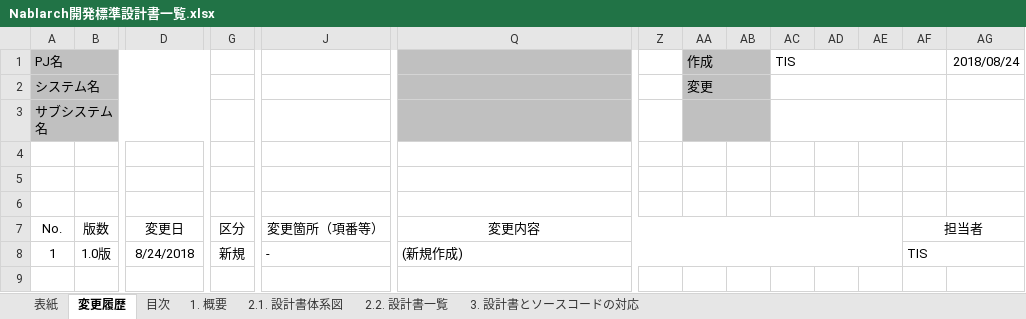
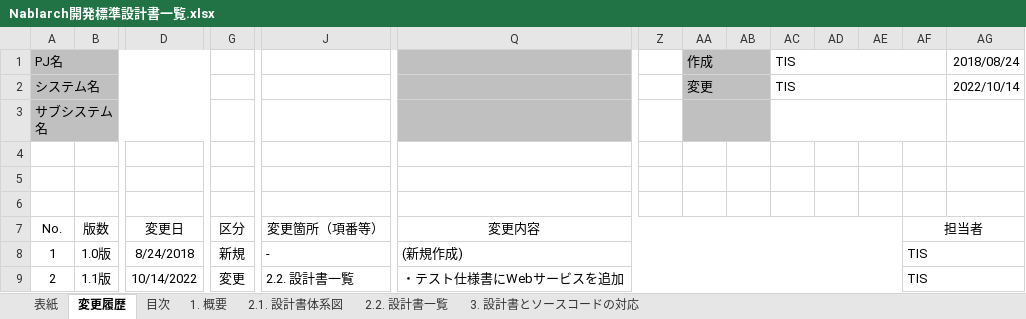
Before and after one commit to nablarch-development-standards/nablarch-development-standards, an Excel workbook: 030_設計ドキュメント/Nablarch開発標準設計書一覧.xlsx, sheet 変更履歴, drawn as a sheet; only a part is shown, gaps mark what is left out; values as stored, in another font and other column widths than the file's, no borders; rows hold the shown columns only; the diff names each change by its address in the sheet, - before the commit and + after, or states it on an @@ line.

Commit message:
設計書一覧のテスト仕様書にWebサービスが漏れていたため追加

```diff
--- a/030_設計ドキュメント/Nablarch開発標準設計書一覧.xlsx (sheet 変更履歴)
+++ b/030_設計ドキュメント/Nablarch開発標準設計書一覧.xlsx (sheet 変更履歴)
-AC2: (empty)
+AC2: TIS
-AG2: (empty)
+AG2: 2022/10/14
+row 9: 2 | 1.1版 | 10/14/2022 | 変更 | 2.2. 設計書一覧 | ・テスト仕様書にWebサービスを追加 |  |  |  |  |  |  | TIS
```
Also changed, not shown: sheet 2.2. 設計書一覧, sheet 2.1. 設計書体系図, sheet 1. 概要, sheet 3. 設計書とソースコードの対応, sheet 表紙, sheet 目次, charts or pictures.
